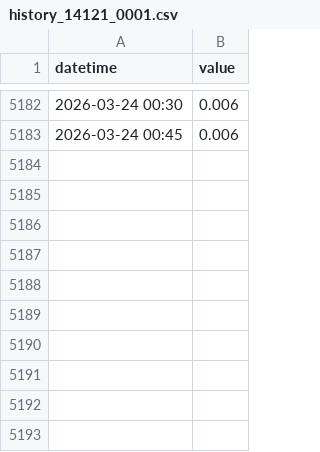
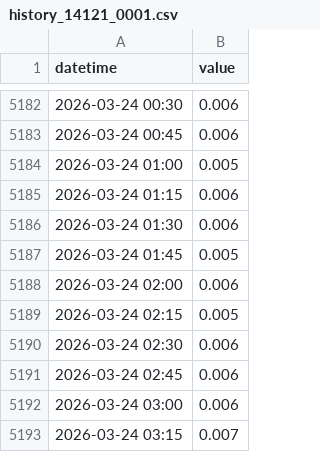
Before and after one commit to eeighgn-mountmellick/mountmeeick_bot, a CSV file: history_14121_0001.csv, drawn as a sheet; only a part is shown, gaps mark what is left out; the diff names each change by its address in the sheet, - before the commit and + after, or states it on an @@ line.

```diff
--- a/history_14121_0001.csv
+++ b/history_14121_0001.csv
+row 5184: 2026-03-24 01:00 | 0.005
+row 5185: 2026-03-24 01:15 | 0.006
+row 5186: 2026-03-24 01:30 | 0.006
+row 5187: 2026-03-24 01:45 | 0.005
+row 5188: 2026-03-24 02:00 | 0.006
+row 5189: 2026-03-24 02:15 | 0.005
+row 5190: 2026-03-24 02:30 | 0.006
+row 5191: 2026-03-24 02:45 | 0.006
+row 5192: 2026-03-24 03:00 | 0.006
+row 5193: 2026-03-24 03:15 | 0.007
```
Also changed, not shown: history_14121_0002.csv.
